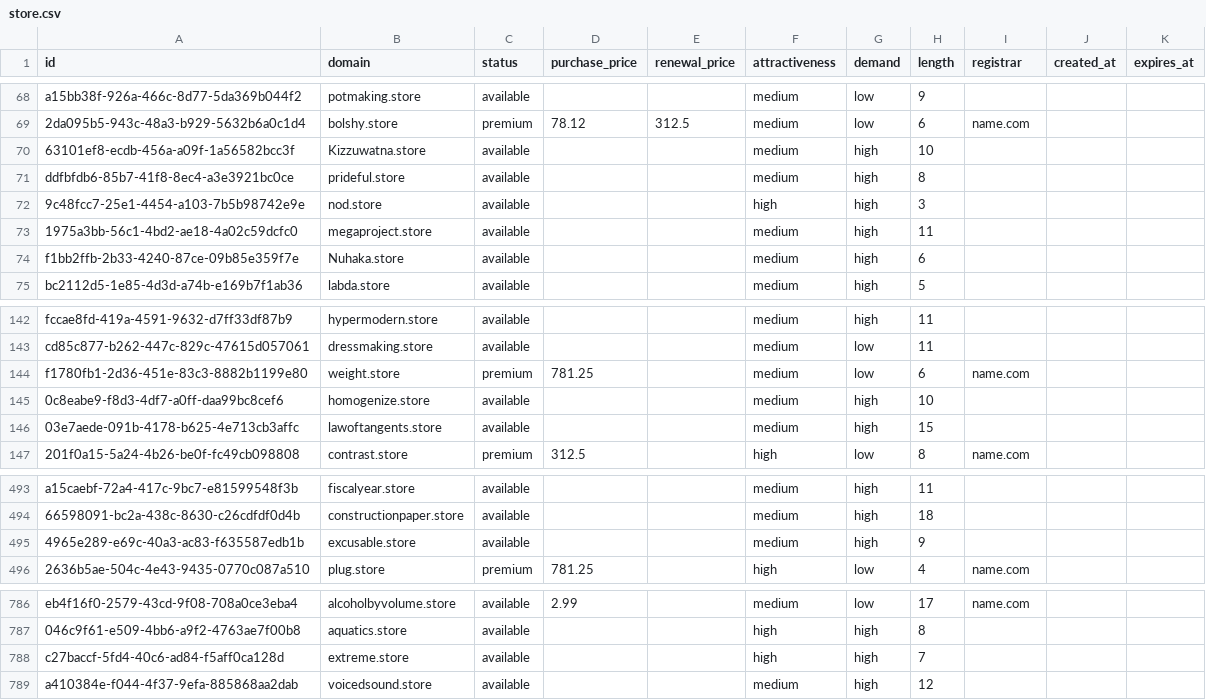
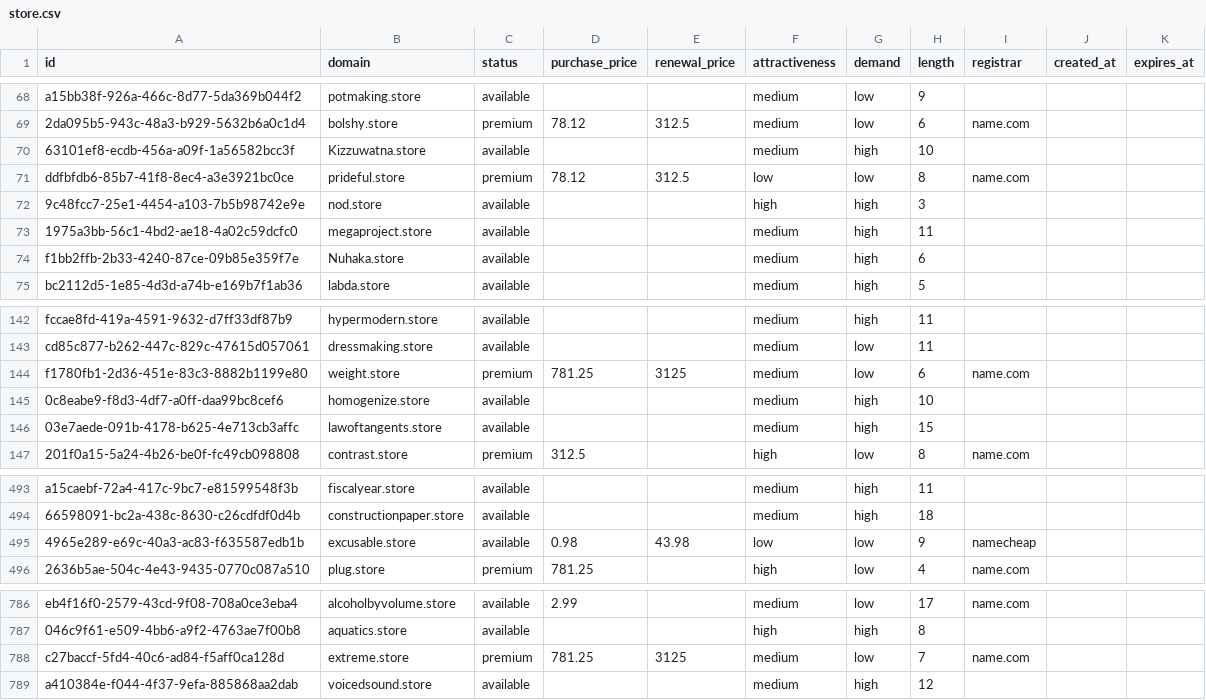
Before and after one commit to UniqueDomains/store-oneword-domains, a CSV file: store.csv, drawn as a sheet; only a part is shown, gaps mark what is left out.

Commit message:
Domains update

```diff
--- a/store.csv
+++ b/store.csv
@@ -70,3 +70,3 @@ a15bb38f-926a-466c-8d77-5da369b044f2,potmaking.store,available,,,medium,low,9,,,
 63101ef8-ecdb-456a-a09f-1a56582bcc3f,Kizzuwatna.store,available,,,medium,high,10,,,
-ddfbfdb6-85b7-41f8-8ec4-a3e3921bc0ce,prideful.store,available,,,medium,high,8,,,
+ddfbfdb6-85b7-41f8-8ec4-a3e3921bc0ce,prideful.store,premium,78.12,312.5,low,low,8,name.com,,
 9c48fcc7-25e1-4454-a103-7b5b98742e9e,nod.store,available,,,high,high,3,,,
@@ -143,3 +143,3 @@ fccae8fd-419a-4591-9632-d7ff33df87b9,hypermodern.store,available,,,medium,high,1
 cd85c877-b262-447c-829c-47615d057061,dressmaking.store,available,,,medium,low,11,,,
-f1780fb1-2d36-451e-83c3-8882b1199e80,weight.store,premium,781.25,,medium,low,6,name.com,,
+f1780fb1-2d36-451e-83c3-8882b1199e80,weight.store,premium,781.25,3125,medium,low,6,name.com,,
 0c8eabe9-f8d3-4df7-a0ff-daa99bc8cef6,homogenize.store,available,,,medium,high,10,,,
@@ -494,3 +494,3 @@ a15caebf-72a4-417c-9bc7-e81599548f3b,fiscalyear.store,available,,,medium,high,11
 66598091-bc2a-438c-8630-c26cdfdf0d4b,constructionpaper.store,available,,,medium,high,18,,,
-4965e289-e69c-40a3-ac83-f635587edb1b,excusable.store,available,,,medium,high,9,,,
+4965e289-e69c-40a3-ac83-f635587edb1b,excusable.store,available,0.98,43.98,low,low,9,namecheap,,
 2636b5ae-504c-4e43-9435-0770c087a510,plug.store,premium,781.25,,high,low,4,name.com,,
@@ -787,3 +787,3 @@ eb4f16f0-2579-43cd-9f08-708a0ce3eba4,alcoholbyvolume.store,available,2.99,,mediu
 046c9f61-e509-4bb6-a9f2-4763ae7f00b8,aquatics.store,available,,,high,high,8,,,
-c27baccf-5fd4-40c6-ad84-f5aff0ca128d,extreme.store,available,,,high,high,7,,,
+c27baccf-5fd4-40c6-ad84-f5aff0ca128d,extreme.store,premium,781.25,3125,medium,low,7,name.com,,
 a410384e-f044-4f37-9efa-885868aa2dab,voicedsound.store,available,,,medium,high,12,,,
```
Also changed, not shown: 4 other files.
